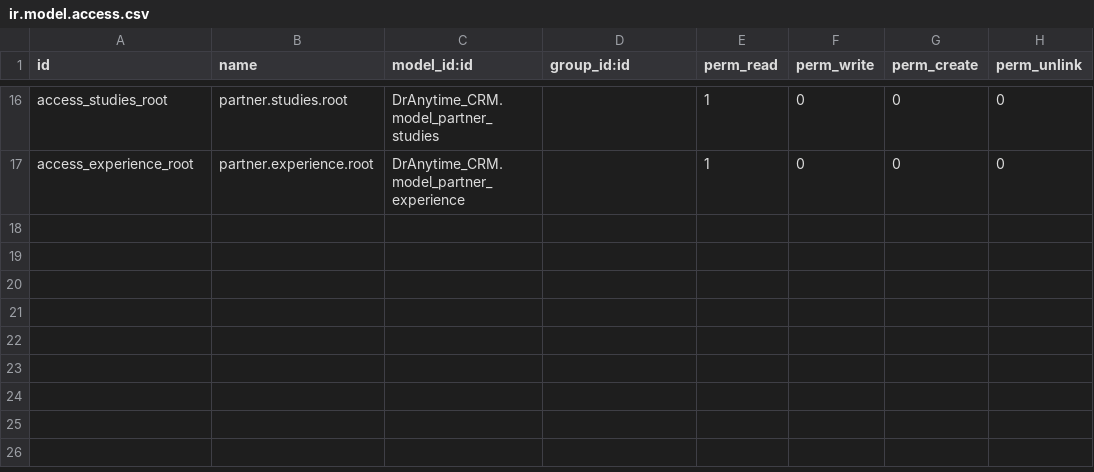
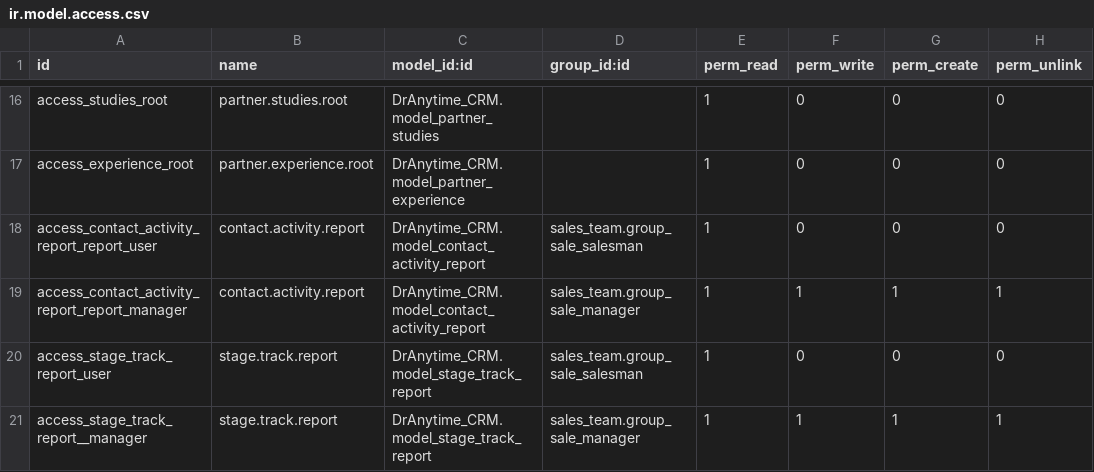
Before and after one commit to vimit/DrAnytime_CRM, a CSV file: security/ir.model.access.csv, drawn as a sheet; only a part is shown, gaps mark what is left out; the diff names each change by its address in the sheet, - before the commit and + after, or states it on an @@ line.

Commit message:
reports group by

```diff
--- a/security/ir.model.access.csv
+++ b/security/ir.model.access.csv
+row 18: access_contact_activity_report_report_user | contact.activity.report | DrAnytime_CRM.model_contact_activity_report | sales_team.group_sale_salesman | 1 | 0 | 0 | 0
+row 19: access_contact_activity_report_report_manager | contact.activity.report | DrAnytime_CRM.model_contact_activity_report | sales_team.group_sale_manager | 1 | 1 | 1 | 1
+row 20: access_stage_track_report_user | stage.track.report | DrAnytime_CRM.model_stage_track_report | sales_team.group_sale_salesman | 1 | 0 | 0 | 0
+row 21: access_stage_track_report__manager | stage.track.report | DrAnytime_CRM.model_stage_track_report | sales_team.group_sale_manager | 1 | 1 | 1 | 1
```
Also changed, not shown: 4 other files.
